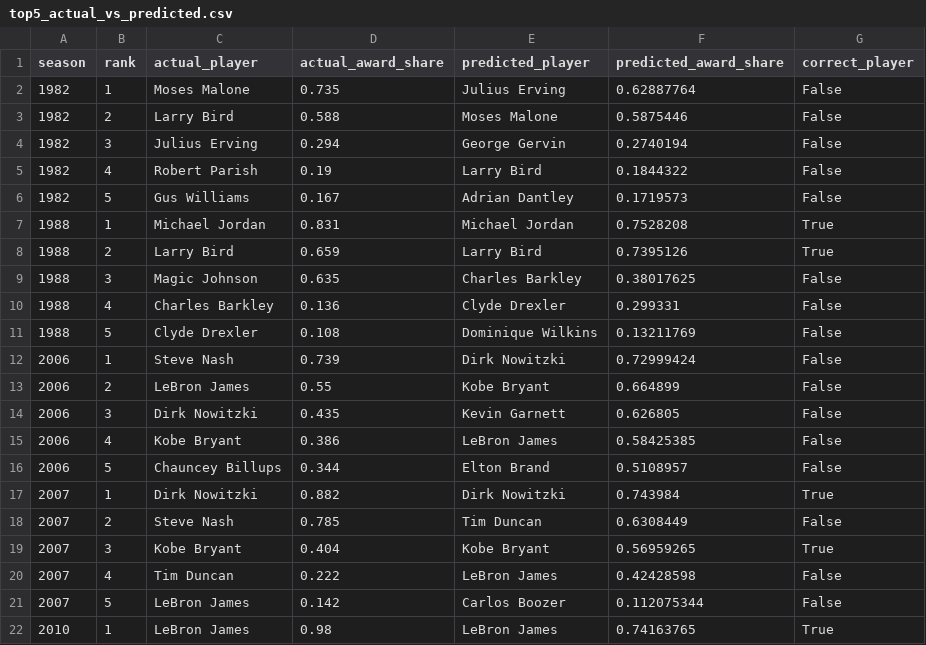
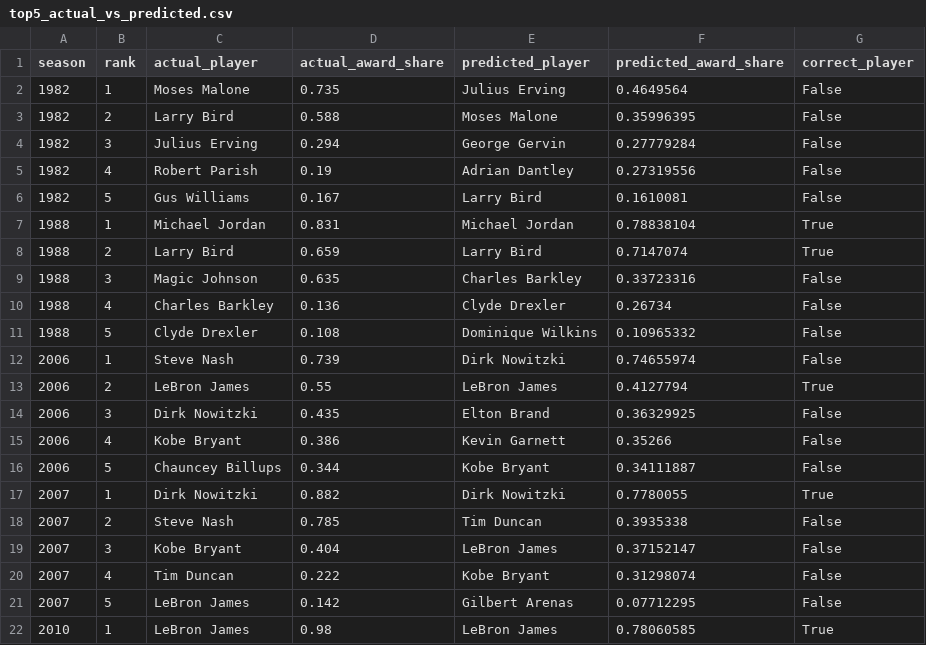
Before and after one commit to vedsathwik275/dl-project, a CSV file: data/nn_evaluation_results_ndcg/top5_actual_vs_predicted.csv, drawn as a sheet; only a part is shown; the diff covers the shown part only.

```diff
--- a/data/nn_evaluation_results_ndcg/top5_actual_vs_predicted.csv
+++ b/data/nn_evaluation_results_ndcg/top5_actual_vs_predicted.csv
@@ -1,22 +1,22 @@
 season,rank,actual_player,actual_award_share,predicted_player,predicted_award_share,correct_player
-1982,1,Moses Malone,0.735,Julius Erving,0.62887764,False
-1982,2,Larry Bird,0.588,Moses Malone,0.5875446,False
-1982,3,Julius Erving,0.294,George Gervin,0.2740194,False
-1982,4,Robert Parish,0.19,Larry Bird,0.1844322,False
-1982,5,Gus Williams,0.167,Adrian Dantley,0.1719573,False
-1988,1,Michael Jordan,0.831,Michael Jordan,0.7528208,True
-1988,2,Larry Bird,0.659,Larry Bird,0.7395126,True
-1988,3,Magic Johnson,0.635,Charles Barkley,0.38017625,False
-1988,4,Charles Barkley,0.136,Clyde Drexler,0.299331,False
-1988,5,Clyde Drexler,0.108,Dominique Wilkins,0.13211769,False
-2006,1,Steve Nash,0.739,Dirk Nowitzki,0.72999424,False
-2006,2,LeBron James,0.55,Kobe Bryant,0.664899,False
-2006,3,Dirk Nowitzki,0.435,Kevin Garnett,0.626805,False
-2006,4,Kobe Bryant,0.386,LeBron James,0.58425385,False
-2006,5,Chauncey Billups,0.344,Elton Brand,0.5108957,False
-2007,1,Dirk Nowitzki,0.882,Dirk Nowitzki,0.743984,True
-2007,2,Steve Nash,0.785,Tim Duncan,0.6308449,False
-2007,3,Kobe Bryant,0.404,Kobe Bryant,0.56959265,True
-2007,4,Tim Duncan,0.222,LeBron James,0.42428598,False
-2007,5,LeBron James,0.142,Carlos Boozer,0.112075344,False
-2010,1,LeBron James,0.98,LeBron James,0.74163765,True
+1982,1,Moses Malone,0.735,Julius Erving,0.4649564,False
+1982,2,Larry Bird,0.588,Moses Malone,0.35996395,False
+1982,3,Julius Erving,0.294,George Gervin,0.27779284,False
+1982,4,Robert Parish,0.19,Adrian Dantley,0.27319556,False
+1982,5,Gus Williams,0.167,Larry Bird,0.1610081,False
+1988,1,Michael Jordan,0.831,Michael Jordan,0.78838104,True
+1988,2,Larry Bird,0.659,Larry Bird,0.7147074,True
+1988,3,Magic Johnson,0.635,Charles Barkley,0.33723316,False
+1988,4,Charles Barkley,0.136,Clyde Drexler,0.26734,False
+1988,5,Clyde Drexler,0.108,Dominique Wilkins,0.10965332,False
+2006,1,Steve Nash,0.739,Dirk Nowitzki,0.74655974,False
+2006,2,LeBron James,0.55,LeBron James,0.4127794,True
+2006,3,Dirk Nowitzki,0.435,Elton Brand,0.36329925,False
+2006,4,Kobe Bryant,0.386,Kevin Garnett,0.35266,False
+2006,5,Chauncey Billups,0.344,Kobe Bryant,0.34111887,False
+2007,1,Dirk Nowitzki,0.882,Dirk Nowitzki,0.7780055,True
+2007,2,Steve Nash,0.785,Tim Duncan,0.3935338,False
+2007,3,Kobe Bryant,0.404,LeBron James,0.37152147,False
+2007,4,Tim Duncan,0.222,Kobe Bryant,0.31298074,False
+2007,5,LeBron James,0.142,Gilbert Arenas,0.07712295,False
+2010,1,LeBron James,0.98,LeBron James,0.78060585,True
```
Also changed, not shown: 18 edited cells elsewhere in this file, data/nn_evaluation_results_ndcg/award_share_prediction_results.csv, data/nn_evaluation_results_ndcg/award_share_vote_getters_prediction.csv, 10 other files.
